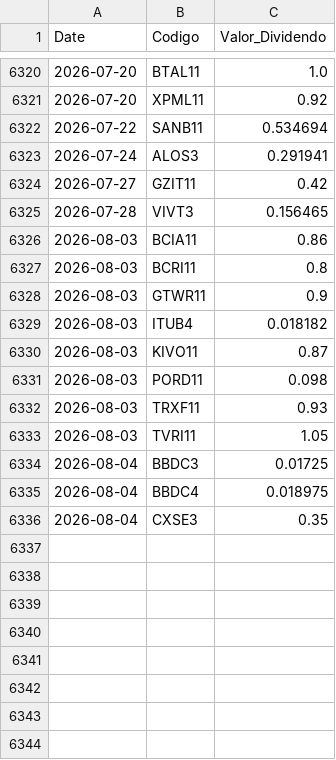
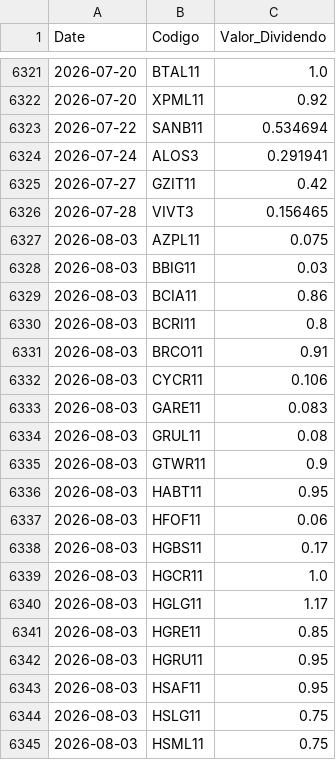
Before and after one commit to GabrielSantos15/brazilian-market-analytics, a CSV file: dados/f_dividendos.csv, drawn as a sheet; only a part is shown, gaps mark what is left out; the shorter side is filled out with more unchanged rows; the diff covers the shown part only.

```diff
--- a/dados/f_dividendos.csv
+++ b/dados/f_dividendos.csv
@@ -6325,4 +6326,20 @@ Date,Codigo,Valor_Dividendo
 2026-07-28,VIVT3,0.156465
+2026-08-03,AZPL11,0.075
+2026-08-03,BBIG11,0.03
 2026-08-03,BCIA11,0.86
 2026-08-03,BCRI11,0.8
+2026-08-03,BRCO11,0.91
+2026-08-03,CYCR11,0.106
+2026-08-03,GARE11,0.083
+2026-08-03,GRUL11,0.08
 2026-08-03,GTWR11,0.9
+2026-08-03,HABT11,0.95
+2026-08-03,HFOF11,0.06
+2026-08-03,HGBS11,0.17
+2026-08-03,HGCR11,1.0
+2026-08-03,HGLG11,1.17
+2026-08-03,HGRE11,0.85
+2026-08-03,HGRU11,0.95
+2026-08-03,HSAF11,0.95
+2026-08-03,HSLG11,0.75
+2026-08-03,HSML11,0.75
```
Also changed, not shown: 48 added rows elsewhere in this file, 1 other file.
